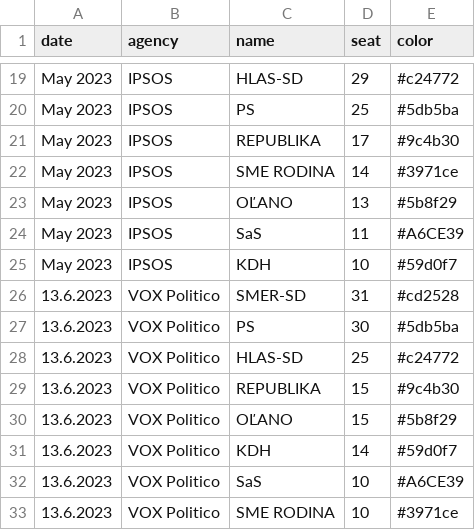
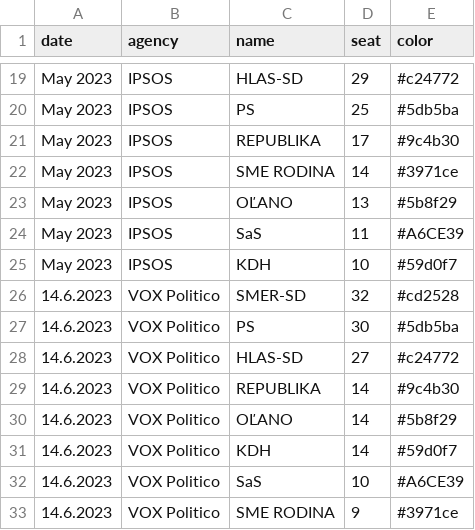
Before and after one commit to MartinHBA/politicalparties, a CSV file: PollsSeats.csv, drawn as a sheet; only a part is shown, gaps mark what is left out.

Commit message:
chore: Vox Politico 14.6.2023

```diff
--- a/PollsSeats.csv
+++ b/PollsSeats.csv
@@ -25,9 +25,9 @@ May 2023,IPSOS,SaS,11,#A6CE39
 May 2023,IPSOS,KDH,10,#59d0f7
-13.6.2023,VOX Politico,SMER-SD,31,#cd2528
-13.6.2023,VOX Politico,PS,30,#5db5ba
-13.6.2023,VOX Politico,HLAS-SD,25,#c24772
-13.6.2023,VOX Politico,REPUBLIKA,15,#9c4b30
-13.6.2023,VOX Politico,OĽANO,15,#5b8f29
-13.6.2023,VOX Politico,KDH,14,#59d0f7
-13.6.2023,VOX Politico,SaS,10,#A6CE39
-13.6.2023,VOX Politico,SME RODINA,10,#3971ce
+14.6.2023,VOX Politico,SMER-SD,32,#cd2528
+14.6.2023,VOX Politico,PS,30,#5db5ba
+14.6.2023,VOX Politico,HLAS-SD,27,#c24772
+14.6.2023,VOX Politico,REPUBLIKA,14,#9c4b30
+14.6.2023,VOX Politico,OĽANO,14,#5b8f29
+14.6.2023,VOX Politico,KDH,14,#59d0f7
+14.6.2023,VOX Politico,SaS,10,#A6CE39
+14.6.2023,VOX Politico,SME RODINA,9,#3971ce
```
